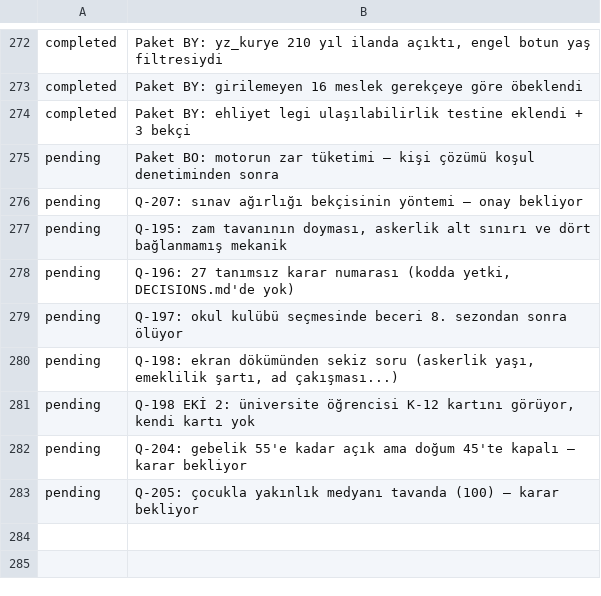
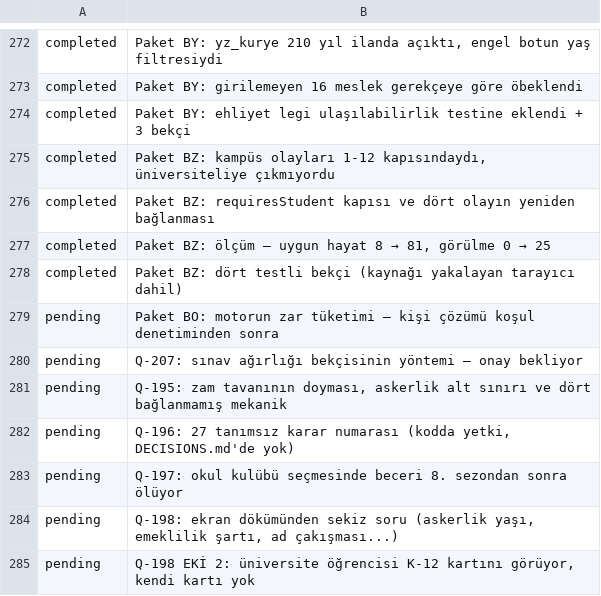
Before and after one commit to fahrettinkoksal/bir--m-r, a TSV file: docs/planner/tasks.tsv, drawn as a sheet; only a part is shown, gaps mark what is left out; the shorter side is filled out with more unchanged rows.

```diff
--- a/docs/planner/tasks.tsv
+++ b/docs/planner/tasks.tsv
@@ -274,2 +274,6 @@ completed	Paket BY: girilemeyen 16 meslek gerekçeye göre öbeklendi
 completed	Paket BY: ehliyet legi ulaşılabilirlik testine eklendi + 3 bekçi
+completed	Paket BZ: kampüs olayları 1-12 kapısındaydı, üniversiteliye çıkmıyordu
+completed	Paket BZ: requiresStudent kapısı ve dört olayın yeniden bağlanması
+completed	Paket BZ: ölçüm — uygun hayat 8 → 81, görülme 0 → 25
+completed	Paket BZ: dört testli bekçi (kaynağı yakalayan tarayıcı dahil)
 pending	Paket BO: motorun zar tüketimi — kişi çözümü koşul denetiminden sonra
```
Also changed, not shown: 8 other files.
